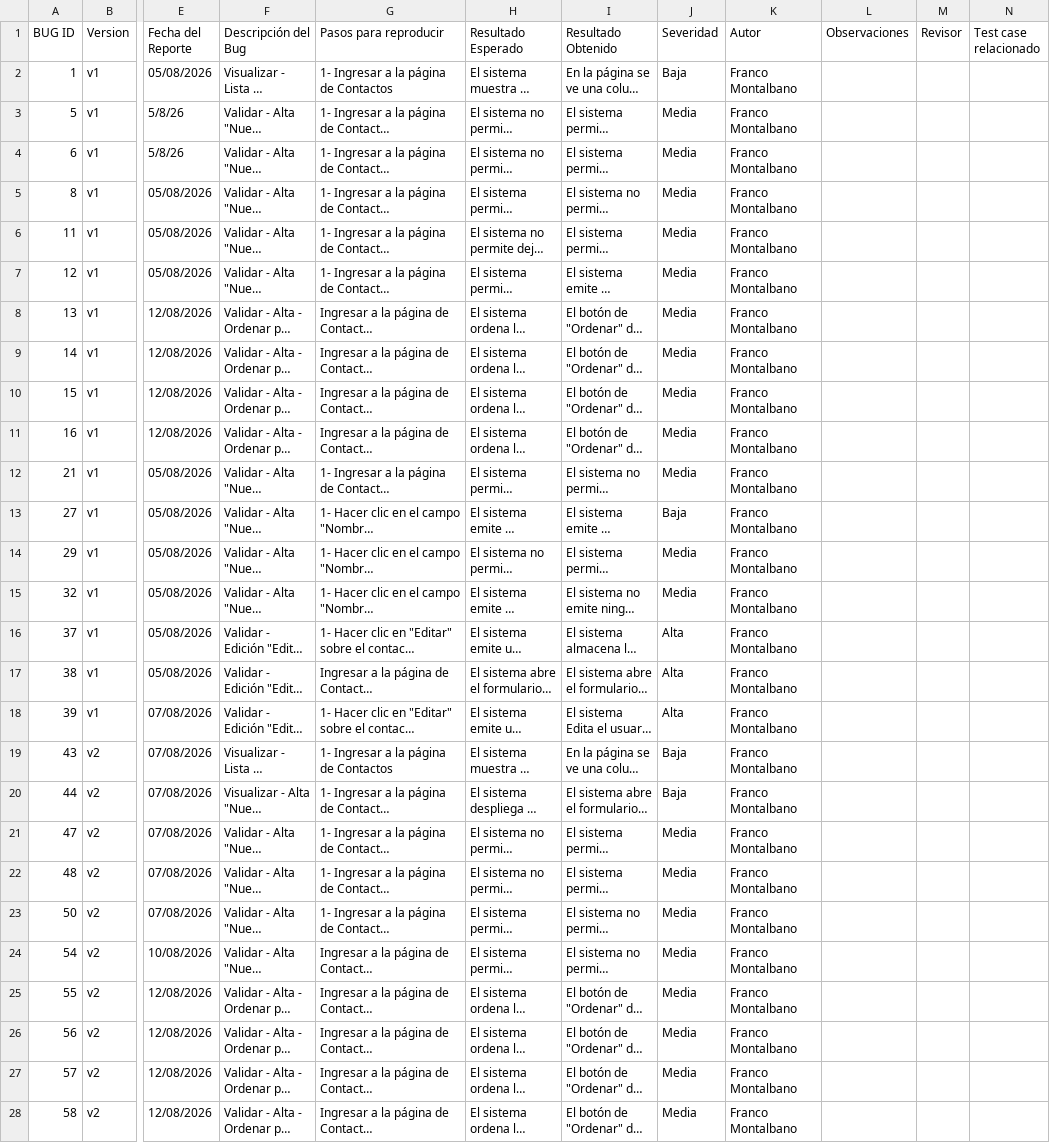
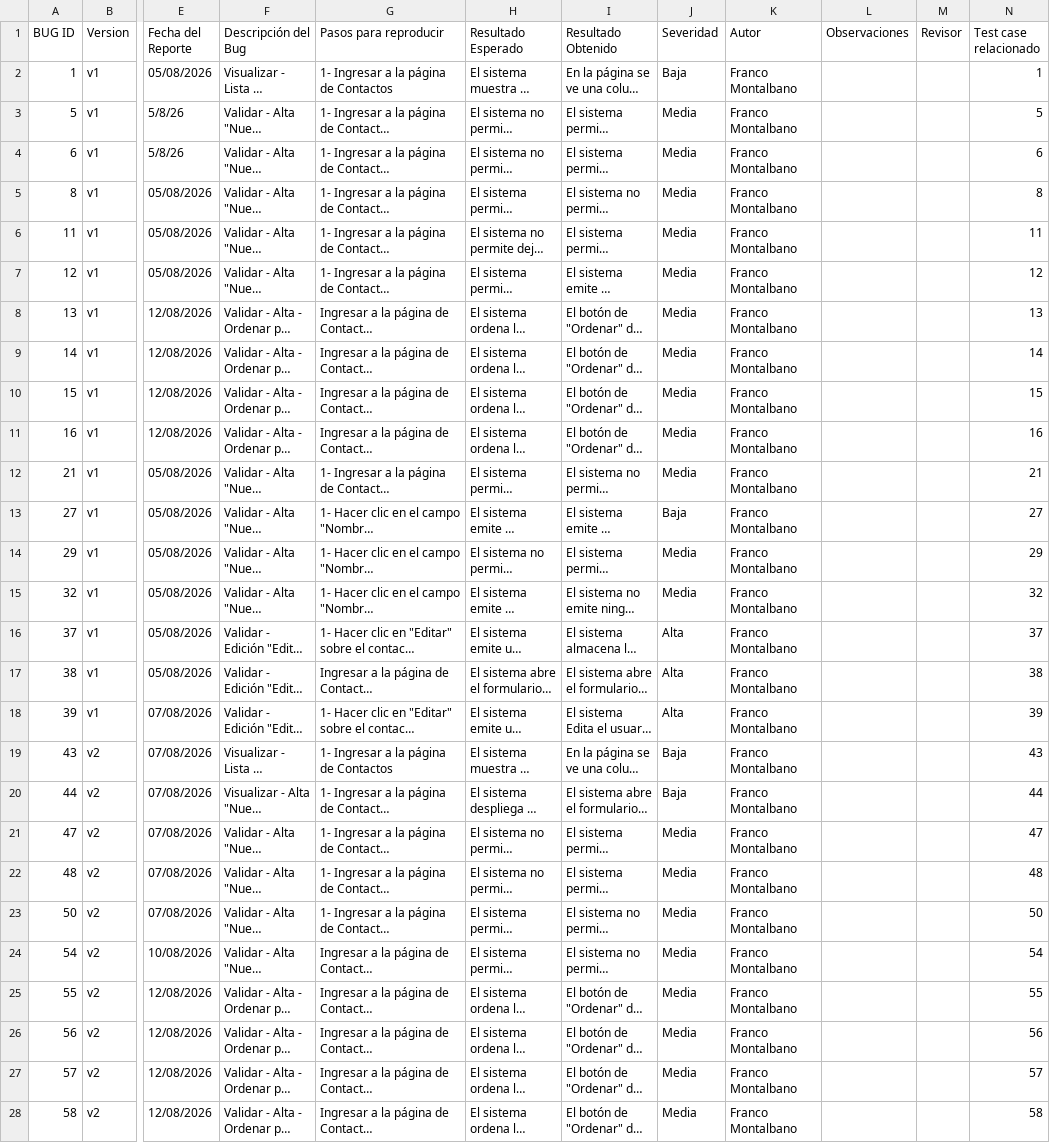
Before and after one commit to francoemontalbano/proyectos-qa, a CSV file: 01_Gestion_Contactos/Bugs - Contactos - Franco.csv, drawn as a sheet; only a part is shown, gaps mark what is left out; long unchanged cells end in …; the diff covers the shown part only; the diff names each change by its address in the sheet, - before the commit and + after, or states it on an @@ line.

Commit message:
Corregí los IDs repetidos y relacioné los bugs con sus TC de Contactos

```diff
--- a/01_Gestion_Contactos/Bugs - Contactos - Franco.csv
+++ b/01_Gestion_Contactos/Bugs - Contactos - Franco.csv
-N2 (Test case relacionado): (empty)
+N2 (Test case relacionado): 1
-N3 (Test case relacionado): (empty)
+N3 (Test case relacionado): 5
-N4 (Test case relacionado): (empty)
+N4 (Test case relacionado): 6
-N5 (Test case relacionado): (empty)
+N5 (Test case relacionado): 8
-N6 (Test case relacionado): (empty)
+N6 (Test case relacionado): 11
-N7 (Test case relacionado): (empty)
+N7 (Test case relacionado): 12
-N8 (Test case relacionado): (empty)
+N8 (Test case relacionado): 13
-N9 (Test case relacionado): (empty)
+N9 (Test case relacionado): 14
-N10 (Test case relacionado): (empty)
+N10 (Test case relacionado): 15
-N11 (Test case relacionado): (empty)
+N11 (Test case relacionado): 16
-N12 (Test case relacionado): (empty)
+N12 (Test case relacionado): 21
-N13 (Test case relacionado): (empty)
+N13 (Test case relacionado): 27
-N14 (Test case relacionado): (empty)
+N14 (Test case relacionado): 29
-N15 (Test case relacionado): (empty)
+N15 (Test case relacionado): 32
-N16 (Test case relacionado): (empty)
+N16 (Test case relacionado): 37
-N17 (Test case relacionado): (empty)
+N17 (Test case relacionado): 38
-N18 (Test case relacionado): (empty)
+N18 (Test case relacionado): 39
-N19 (Test case relacionado): (empty)
+N19 (Test case relacionado): 43
-N20 (Test case relacionado): (empty)
+N20 (Test case relacionado): 44
-N21 (Test case relacionado): (empty)
+N21 (Test case relacionado): 47
-N22 (Test case relacionado): (empty)
+N22 (Test case relacionado): 48
-N23 (Test case relacionado): (empty)
+N23 (Test case relacionado): 50
-N24 (Test case relacionado): (empty)
+N24 (Test case relacionado): 54
-N25 (Test case relacionado): (empty)
+N25 (Test case relacionado): 55
-N26 (Test case relacionado): (empty)
+N26 (Test case relacionado): 56
-N27 (Test case relacionado): (empty)
+N27 (Test case relacionado): 57
-N28 (Test case relacionado): (empty)
+N28 (Test case relacionado): 58
```
Also changed, not shown: 34 edited cells elsewhere in this file, 01_Gestion_Contactos/Test case - Contactos - Franco.csv.
